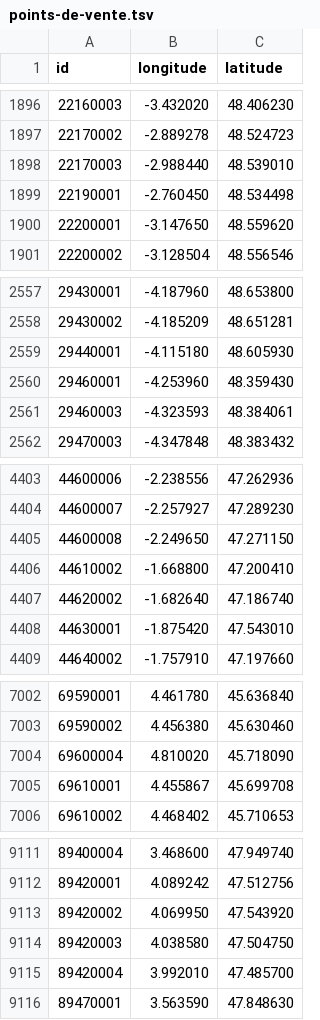
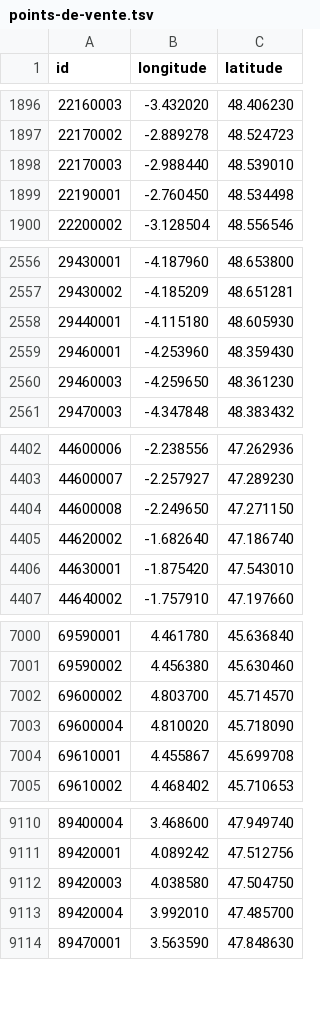
Before and after one commit to prix-carburant/prix-carburant-data, a TSV file: points-de-vente.tsv, drawn as a sheet; only a part is shown, gaps mark what is left out; the diff covers the shown part only.

```diff
--- a/points-de-vente.tsv
+++ b/points-de-vente.tsv
@@ -1899,3 +1899,2 @@ id	longitude	latitude
 22190001	-2.760450	48.534498
-22200001	-3.147650	48.559620
 22200002	-3.128504	48.556546
@@ -2560,3 +2559,3 @@ id	longitude	latitude
 29460001	-4.253960	48.359430
-29460003	-4.323593	48.384061
+29460003	-4.259650	48.361230
 29470003	-4.347848	48.383432
@@ -4405,3 +4404,2 @@ id	longitude	latitude
 44600008	-2.249650	47.271150
-44610002	-1.668800	47.200410
 44620002	-1.682640	47.186740
@@ -7003,2 +7001,3 @@ id	longitude	latitude
 69590002	4.456380	45.630460
+69600002	4.803700	45.714570
 69600004	4.810020	45.718090
@@ -9112,3 +9111,2 @@ id	longitude	latitude
 89420001	4.089242	47.512756
-89420002	4.069950	47.543920
 89420003	4.038580	47.504750
```
Also changed, not shown: 2 edited cells elsewhere in this file, prix-nationaux.tsv, 2 other files.
